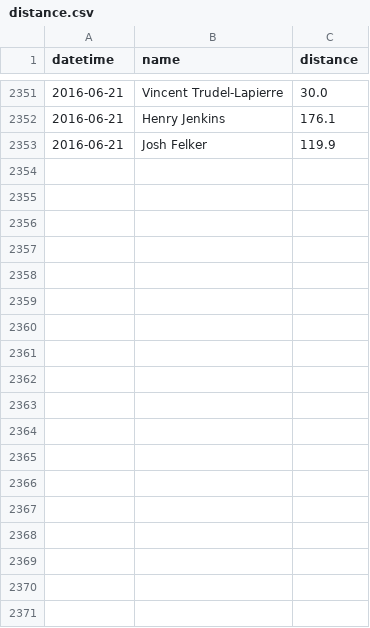
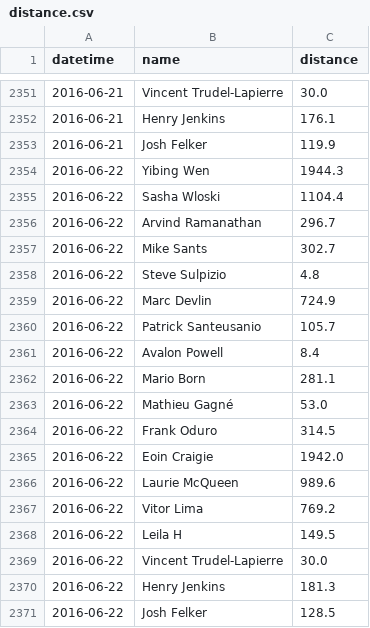
Before and after one commit to Josh2K/Josh2K.github.io, a CSV file: distance.csv, drawn as a sheet; only a part is shown, gaps mark what is left out; the diff names each change by its address in the sheet, - before the commit and + after, or states it on an @@ line.

```diff
--- a/distance.csv
+++ b/distance.csv
+row 2354: 2016-06-22 | Yibing Wen | 1944.3
+row 2355: 2016-06-22 | Sasha Wloski | 1104.4
+row 2356: 2016-06-22 | Arvind Ramanathan | 296.7
+row 2357: 2016-06-22 | Mike Sants | 302.7
+row 2358: 2016-06-22 | Steve Sulpizio | 4.8
+row 2359: 2016-06-22 | Marc Devlin | 724.9
+row 2360: 2016-06-22 | Patrick Santeusanio | 105.7
+row 2361: 2016-06-22 | Avalon Powell | 8.4
+row 2362: 2016-06-22 | Mario Born | 281.1
+row 2363: 2016-06-22 | Mathieu Gagné | 53.0
+row 2364: 2016-06-22 | Frank Oduro | 314.5
+row 2365: 2016-06-22 | Eoin Craigie | 1942.0
+row 2366: 2016-06-22 | Laurie McQueen | 989.6
+row 2367: 2016-06-22 | Vitor Lima | 769.2
+row 2368: 2016-06-22 | Leila H | 149.5
+row 2369: 2016-06-22 | Vincent Trudel-Lapierre | 30.0
+row 2370: 2016-06-22 | Henry Jenkins | 181.3
+row 2371: 2016-06-22 | Josh Felker | 128.5
```
Also changed, not shown: friend_colour.csv, segmentcount.csv, 7 other files.
